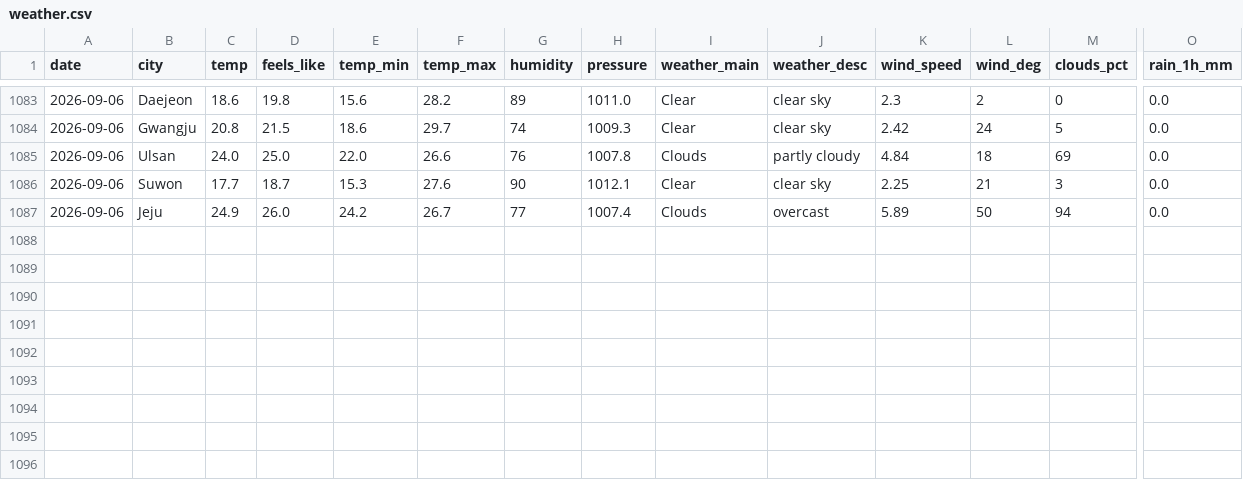
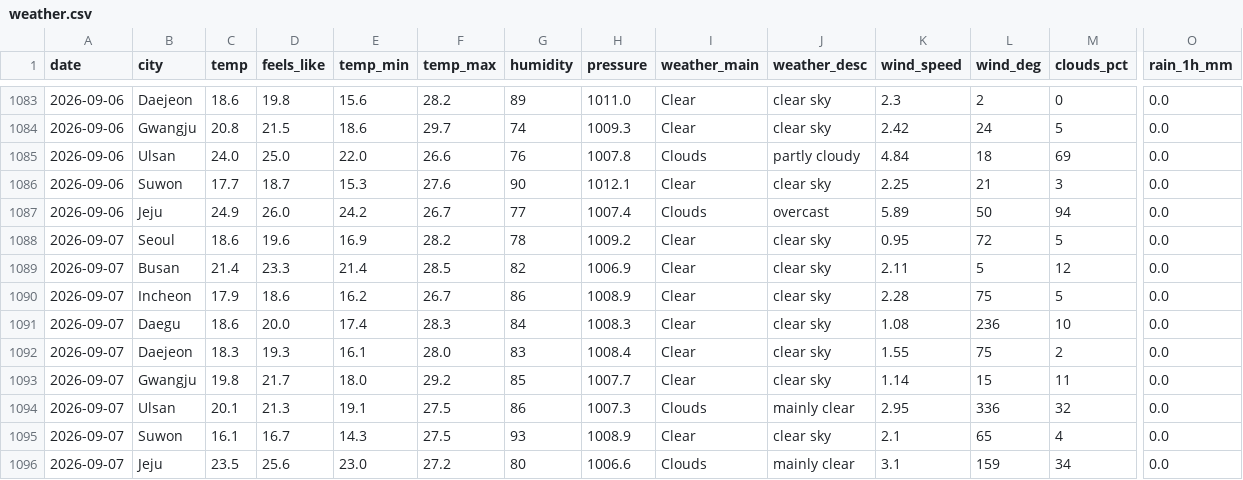
Before and after one commit to icedo724/data_collection, a CSV file: data/environment/weather.csv, drawn as a sheet; only a part is shown, gaps mark what is left out; rows hold the shown columns only; the diff names each change by its address in the sheet, - before the commit and + after, or states it on an @@ line.

```diff
--- a/data/environment/weather.csv
+++ b/data/environment/weather.csv
+row 1088: 2026-09-07 | Seoul | 18.6 | 19.6 | 16.9 | 28.2 | 78 | 1009.2 | Clear | clear sky | 0.95 | 72 | 5 | 0.0
+row 1089: 2026-09-07 | Busan | 21.4 | 23.3 | 21.4 | 28.5 | 82 | 1006.9 | Clear | clear sky | 2.11 | 5 | 12 | 0.0
+row 1090: 2026-09-07 | Incheon | 17.9 | 18.6 | 16.2 | 26.7 | 86 | 1008.9 | Clear | clear sky | 2.28 | 75 | 5 | 0.0
+row 1091: 2026-09-07 | Daegu | 18.6 | 20.0 | 17.4 | 28.3 | 84 | 1008.3 | Clear | clear sky | 1.08 | 236 | 10 | 0.0
+row 1092: 2026-09-07 | Daejeon | 18.3 | 19.3 | 16.1 | 28.0 | 83 | 1008.4 | Clear | clear sky | 1.55 | 75 | 2 | 0.0
+row 1093: 2026-09-07 | Gwangju | 19.8 | 21.7 | 18.0 | 29.2 | 85 | 1007.7 | Clear | clear sky | 1.14 | 15 | 11 | 0.0
+row 1094: 2026-09-07 | Ulsan | 20.1 | 21.3 | 19.1 | 27.5 | 86 | 1007.3 | Clouds | mainly clear | 2.95 | 336 | 32 | 0.0
+row 1095: 2026-09-07 | Suwon | 16.1 | 16.7 | 14.3 | 27.5 | 93 | 1008.9 | Clear | clear sky | 2.1 | 65 | 4 | 0.0
+row 1096: 2026-09-07 | Jeju | 23.5 | 25.6 | 23.0 | 27.2 | 80 | 1006.6 | Clouds | mainly clear | 3.1 | 159 | 34 | 0.0
```
Also changed, not shown: data/environment/air_quality.csv, data/environment/earthquakes.csv, 9 other files.
